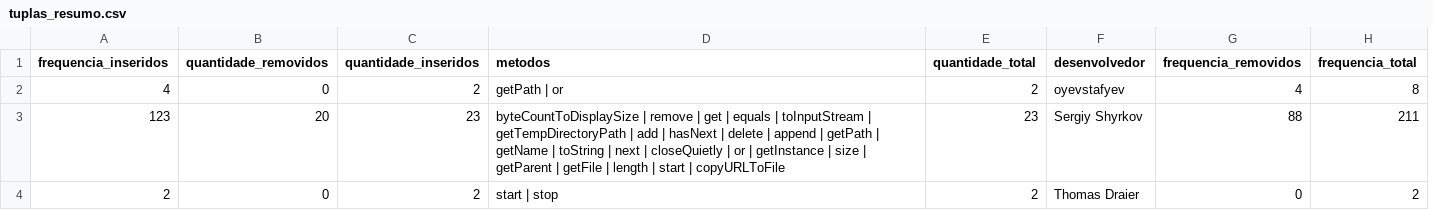
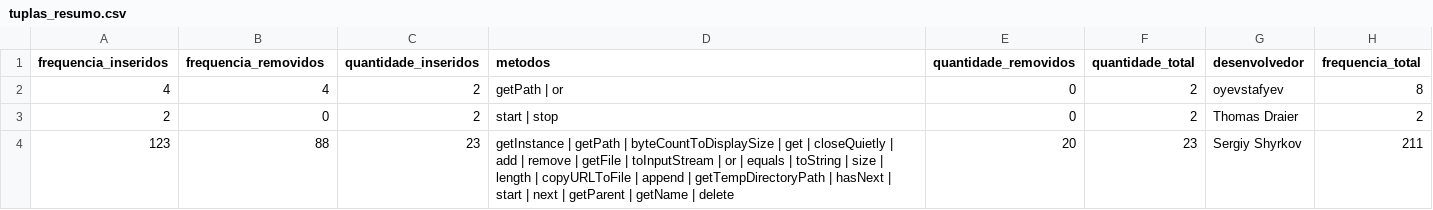
Before and after one commit to douglasdc/extractor_git, a CSV file: output/tuplas_resumo.csv, drawn as a sheet; removed rows and columns are numbered as before the commit, all else as after; the diff names each change by its address in the sheet, - before the commit and + after, or states it on an @@ line.

```diff
--- a/output/tuplas_resumo.csv
+++ b/output/tuplas_resumo.csv
+column E (quantidade_removidos), rows 2-3: 0 | 0
-column G (frequencia_removidos), row 2: 4; row 4: 0
-B1: quantidade_removidos
+B1: frequencia_removidos
-B2 (frequencia_removidos): 0
+B2 (frequencia_removidos): 4
-row 3: 123 | 20 | 23 | byteCountToDisplaySize | remove | get | equals | toInputStream | getTempDirectoryPath | add | hasNext | delete | append | getPath | getName | toString | next | closeQuietly | or | getInstance | size | getParent | getFile | length | start | copyURLToFile | 23 | Sergiy Shyrkov | 88 | 211
+row 4: 123 | 88 | 23 | getInstance | getPath | byteCountToDisplaySize | get | closeQuietly | add | remove | getFile | toInputStream | or | equals | toString | size | length | copyURLToFile | append | getTempDirectoryPath | hasNext | start | next | getParent | getName | delete | 20 | 23 | Sergiy Shyrkov | 211
```
Also changed, not shown: 9 other files.
